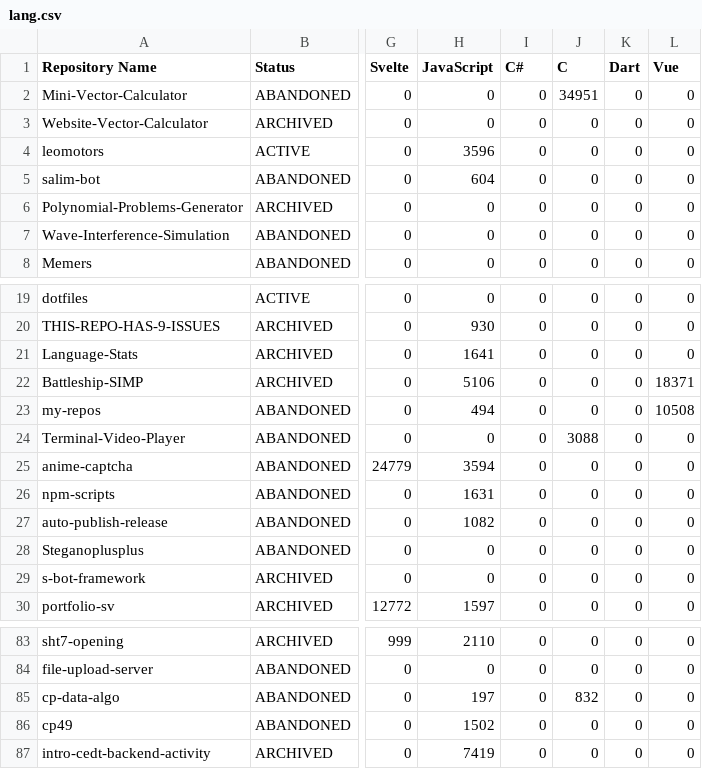
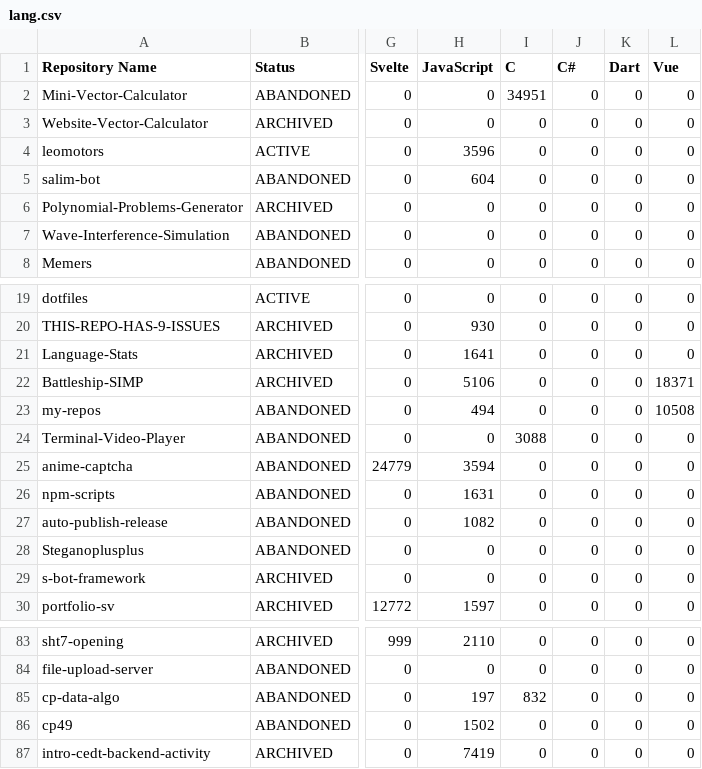
Before and after one commit to leomotors/leomotors, a CSV file: generated/lang.csv, drawn as a sheet; only a part is shown, gaps mark what is left out; the diff covers the shown part only; the diff names each change by its address in the sheet, - before the commit and + after, or states it on an @@ line.

```diff
--- a/generated/lang.csv
+++ b/generated/lang.csv
-I1: C#
+I1: C
-J1: C
+J1: C#
-I2 (C): 0
+I2 (C): 34951
-J2 (C#): 34951
+J2 (C#): 0
-I24 (C): 0
+I24 (C): 3088
-J24 (C#): 3088
+J24 (C#): 0
-I85 (C): 0
+I85 (C): 832
-J85 (C#): 832
+J85 (C#): 0
```
Also changed, not shown: 1 added row and 30 edited cells elsewhere in this file, 3 other files.
